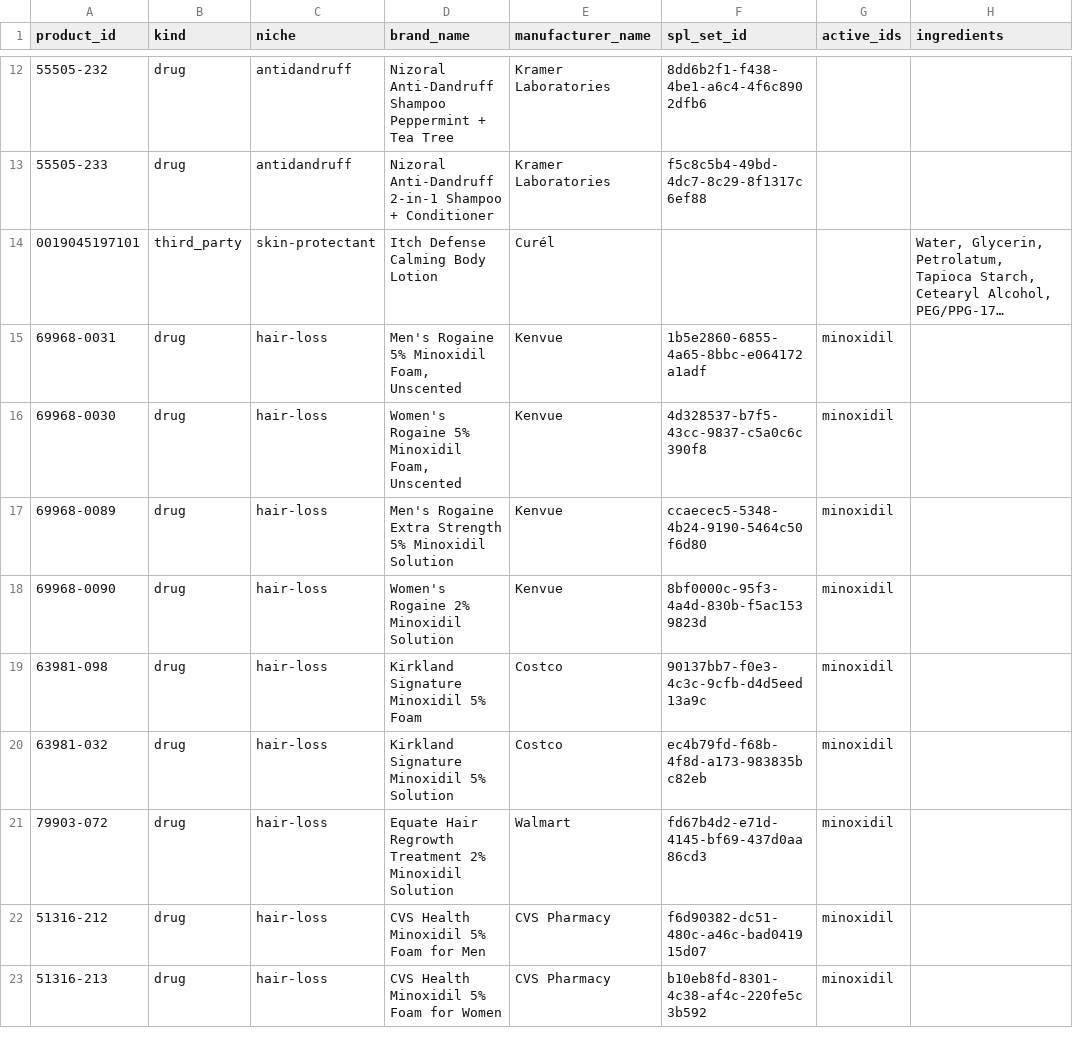
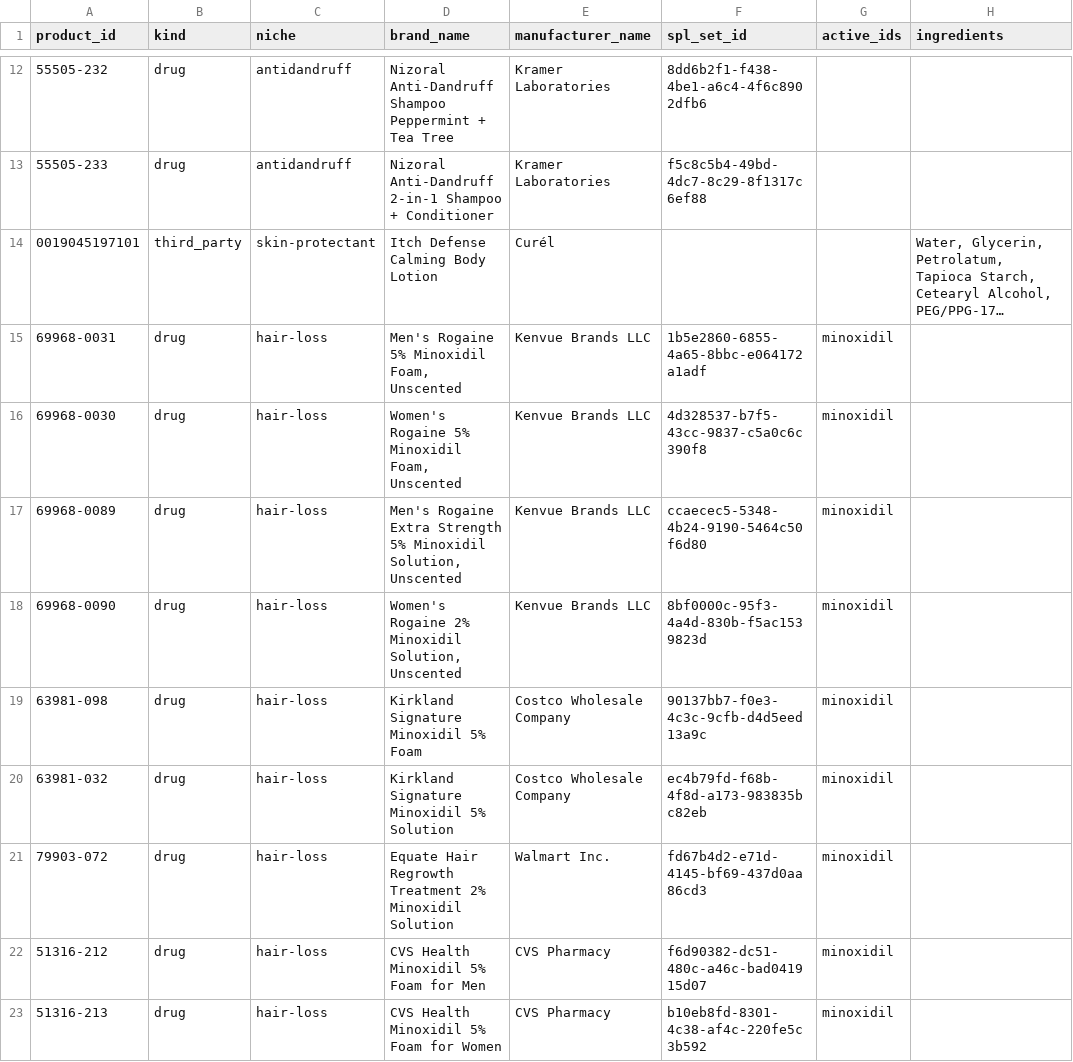
Before and after one commit to 55125/skinwiz, a CSV file: tools/catalog_pipeline/curated_products.csv, drawn as a sheet; only a part is shown, gaps mark what is left out; long unchanged cells end in …; the diff covers the shown part only; the diff names each change by its address in the sheet, - before the commit and + after, or states it on an @@ line.

```diff
--- a/tools/catalog_pipeline/curated_products.csv
+++ b/tools/catalog_pipeline/curated_products.csv
-E15:E18 (manufacturer_name): Kenvue
+E15:E18 (manufacturer_name): Kenvue Brands LLC
-D17 (brand_name): …5% Minoxidil Solution
+D17 (brand_name): …5% Minoxidil Solution, Unscented
-D18 (brand_name): Women's Rogaine 2% Minoxidil Solution
+D18 (brand_name): Women's Rogaine 2% Minoxidil Solution, Unscented
-E19:E20 (manufacturer_name): Costco
+E19:E20 (manufacturer_name): Costco Wholesale Company
-E21 (manufacturer_name): Walmart
+E21 (manufacturer_name): Walmart Inc.
```
Also changed, not shown: 6 edited cells elsewhere in this file, tools/catalog_pipeline/output/curated_catalog.csv, 2 other files.
